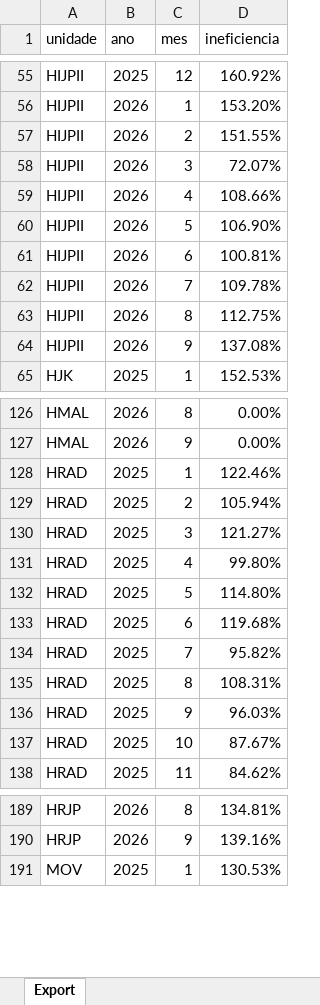
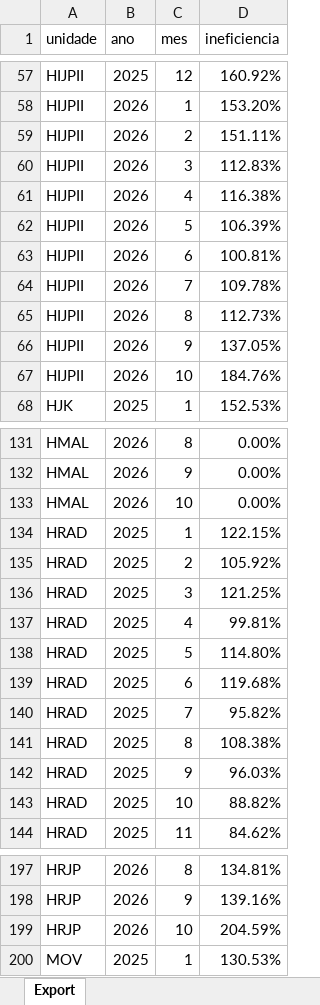
Before and after one commit to transparencia-mg/fhemig_ineficiencia, an Excel workbook: upload/ineficiencia-operacional.xlsx, sheet Export, drawn as a sheet; only a part is shown, gaps mark what is left out; values as stored, in another font and other column widths than the file's, no borders; addresses are those after the commit; the diff covers the shown part only; the diff names each change by its address in the sheet, - before the commit and + after, or states it on an @@ line.

```diff
--- a/upload/ineficiencia-operacional.xlsx (sheet Export)
+++ b/upload/ineficiencia-operacional.xlsx (sheet Export)
-D59 (ineficiencia): 151.55%
+D59 (ineficiencia): 151.11%
-D60 (ineficiencia): 72.07%
+D60 (ineficiencia): 112.83%
-D61 (ineficiencia): 108.66%
+D61 (ineficiencia): 116.38%
-D62 (ineficiencia): 106.90%
+D62 (ineficiencia): 106.39%
-D65 (ineficiencia): 112.75%
+D65 (ineficiencia): 112.73%
-D66 (ineficiencia): 137.08%
+D66 (ineficiencia): 137.05%
+row 67: HIJPII | 2026 | 10 | 184.76%
+row 133: HMAL | 2026 | 10 | 0.00%
-D134 (ineficiencia): 122.46%
+D134 (ineficiencia): 122.15%
-D135 (ineficiencia): 105.94%
+D135 (ineficiencia): 105.92%
-D136 (ineficiencia): 121.27%
+D136 (ineficiencia): 121.25%
-D137 (ineficiencia): 99.80%
+D137 (ineficiencia): 99.81%
-D141 (ineficiencia): 108.31%
+D141 (ineficiencia): 108.38%
-D143 (ineficiencia): 87.67%
+D143 (ineficiencia): 88.82%
+row 199: HRJP | 2026 | 10 | 204.59%
```
Also changed, not shown: 7 added rows and 28 edited cells elsewhere in this sheet.
